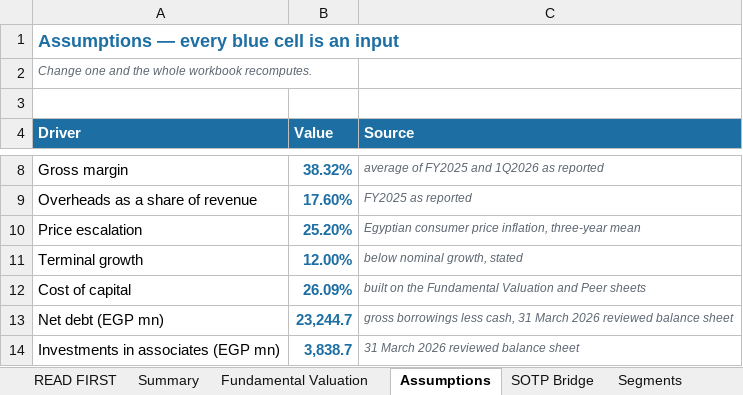
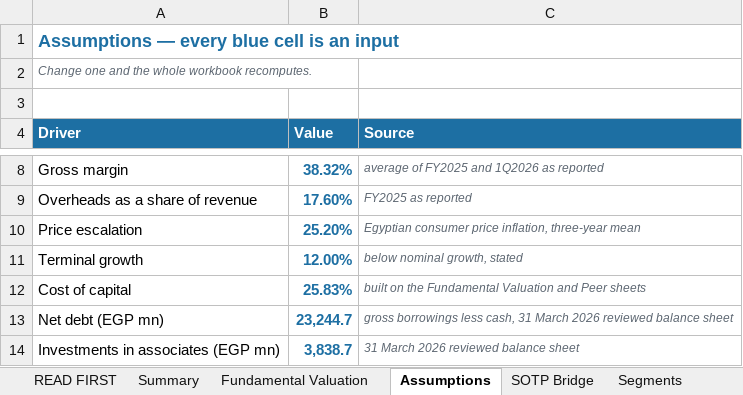
Before and after one commit to sherifomarsaleh/testahil, an Excel workbook: engine/phdc_study/PHDC_Valuation_Model_10092026.xlsx, sheet Assumptions, drawn as a sheet; only a part is shown, gaps mark what is left out; values as stored, in another font and other column widths than the file's, no borders; the diff names each change by its address in the sheet, - before the commit and + after, or states it on an @@ line.

```diff
--- a/engine/phdc_study/PHDC_Valuation_Model_10092026.xlsx (sheet Assumptions)
+++ b/engine/phdc_study/PHDC_Valuation_Model_10092026.xlsx (sheet Assumptions)
-B12 (Value): 26.09%
+B12 (Value): 25.83%
```
Also changed, not shown: sheet Summary, 10 other files.
